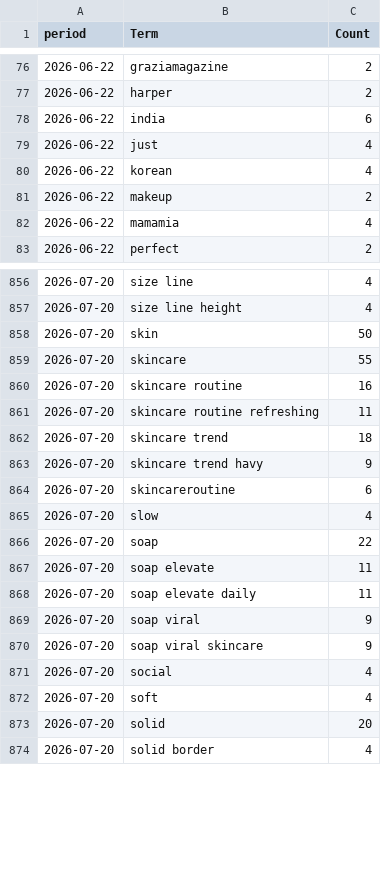
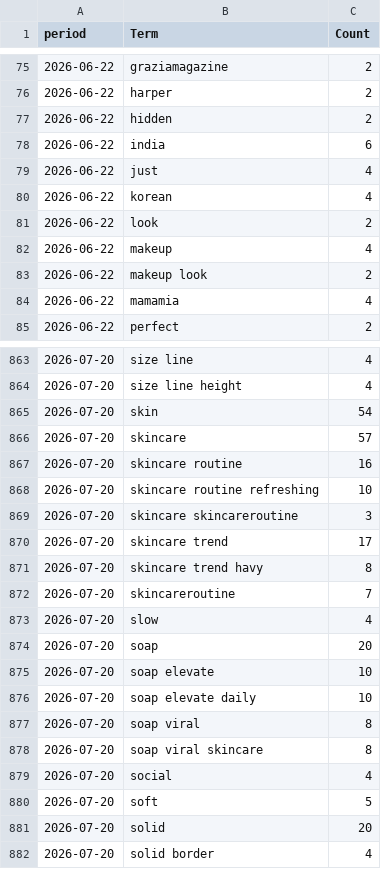
Before and after one commit to prettylittledata/prettylittledata, a CSV file: data/beauty_phrase_counts_over_time.csv, drawn as a sheet; only a part is shown, gaps mark what is left out; the diff covers the shown part only.

```diff
--- a/data/beauty_phrase_counts_over_time.csv
+++ b/data/beauty_phrase_counts_over_time.csv
@@ -77,2 +76,3 @@ period,Term,Count
 2026-06-22,harper,2
+2026-06-22,hidden,2
 2026-06-22,india,6
@@ -80,3 +80,5 @@ period,Term,Count
 2026-06-22,korean,4
-2026-06-22,makeup,2
+2026-06-22,look,2
+2026-06-22,makeup,4
+2026-06-22,makeup look,2
 2026-06-22,mamamia,4
@@ -857,17 +864,18 @@ period,Term,Count
 2026-07-20,size line height,4
-2026-07-20,skin,50
-2026-07-20,skincare,55
+2026-07-20,skin,54
+2026-07-20,skincare,57
 2026-07-20,skincare routine,16
-2026-07-20,skincare routine refreshing,11
-2026-07-20,skincare trend,18
-2026-07-20,skincare trend havy,9
-2026-07-20,skincareroutine,6
+2026-07-20,skincare routine refreshing,10
+2026-07-20,skincare skincareroutine,3
+2026-07-20,skincare trend,17
+2026-07-20,skincare trend havy,8
+2026-07-20,skincareroutine,7
 2026-07-20,slow,4
-2026-07-20,soap,22
-2026-07-20,soap elevate,11
-2026-07-20,soap elevate daily,11
-2026-07-20,soap viral,9
-2026-07-20,soap viral skincare,9
+2026-07-20,soap,20
+2026-07-20,soap elevate,10
+2026-07-20,soap elevate daily,10
+2026-07-20,soap viral,8
+2026-07-20,soap viral skincare,8
 2026-07-20,social,4
-2026-07-20,soft,4
+2026-07-20,soft,5
 2026-07-20,solid,20
```
Also changed, not shown: 10 added rows, 4 removed rows and 83 edited cells elsewhere in this file, data/beauty_all_raw.csv, data/beauty_decreasing_terms.csv, 4 other files.
